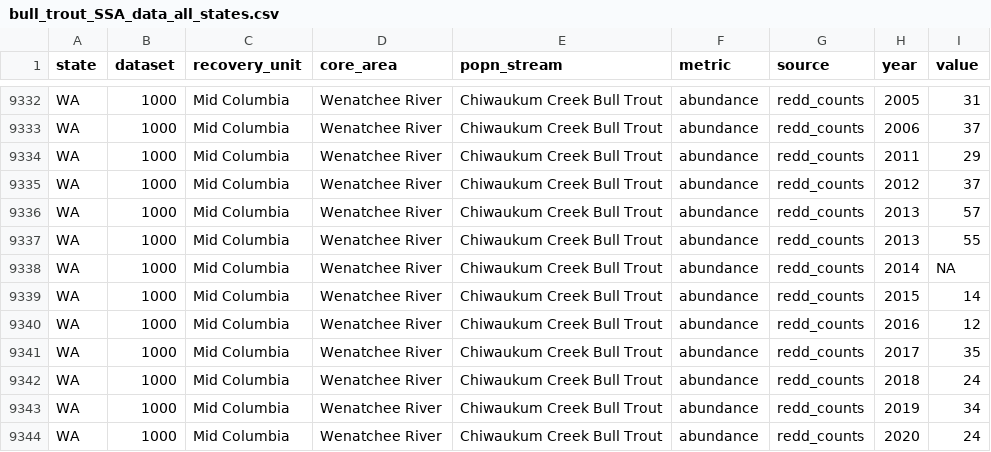
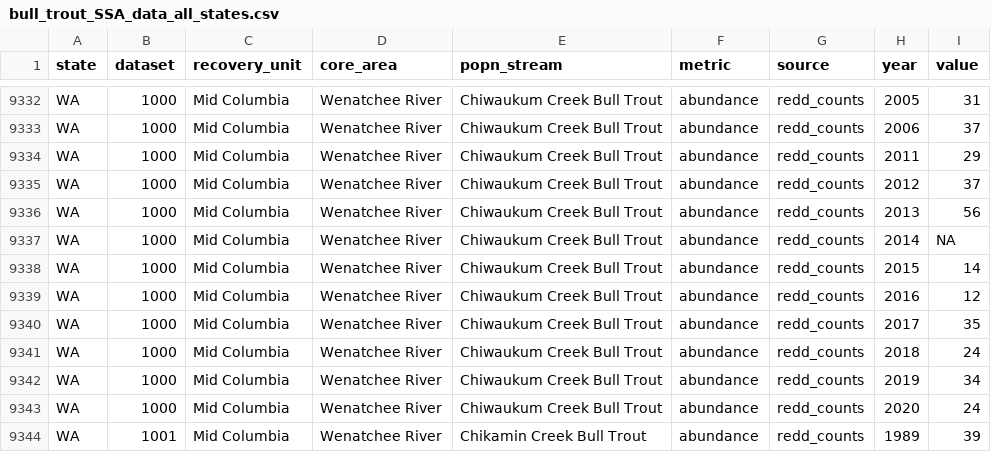
Before and after one commit to mdscheuerell/bulltrout, a CSV file: data/clean/bull_trout_SSA_data_all_states.csv, drawn as a sheet; only a part is shown, gaps mark what is left out; the shorter side is filled out with more unchanged rows.

```diff
--- a/data/clean/bull_trout_SSA_data_all_states.csv
+++ b/data/clean/bull_trout_SSA_data_all_states.csv
@@ -9335,4 +9335,3 @@ WA,1000,Mid Columbia,Wenatchee River,Chiwaukum Creek Bull Trout,abundance,redd_c
 WA,1000,Mid Columbia,Wenatchee River,Chiwaukum Creek Bull Trout,abundance,redd_counts,2012,37
-WA,1000,Mid Columbia,Wenatchee River,Chiwaukum Creek Bull Trout,abundance,redd_counts,2013,57
-WA,1000,Mid Columbia,Wenatchee River,Chiwaukum Creek Bull Trout,abundance,redd_counts,2013,55
+WA,1000,Mid Columbia,Wenatchee River,Chiwaukum Creek Bull Trout,abundance,redd_counts,2013,56
 WA,1000,Mid Columbia,Wenatchee River,Chiwaukum Creek Bull Trout,abundance,redd_counts,2014,NA
```
Also changed, not shown: data/clean/bull_trout_SSA_data_all_states_adults.csv, output/bull_trout_SSA_data_summary_adults.csv.
